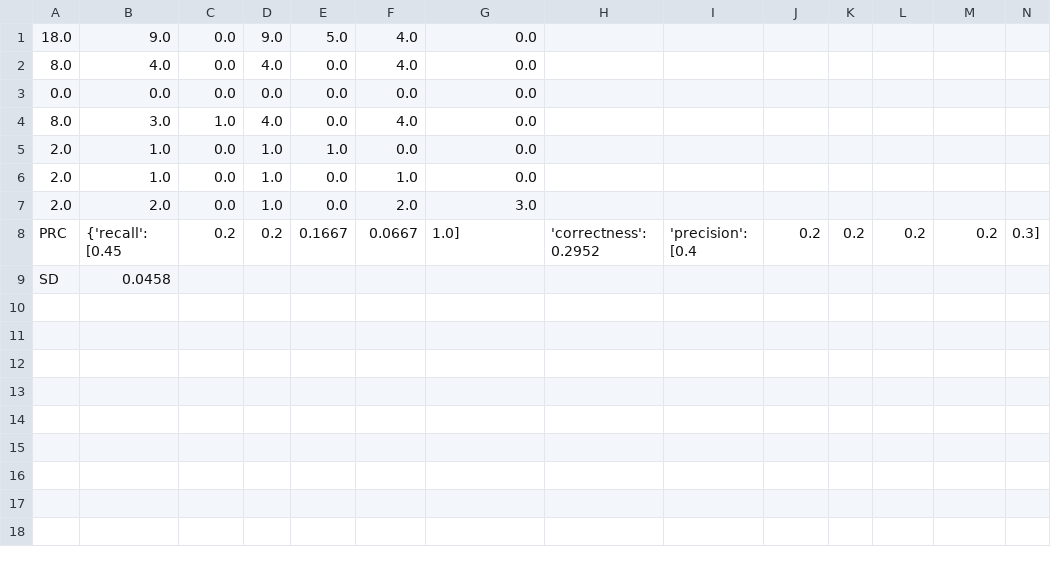
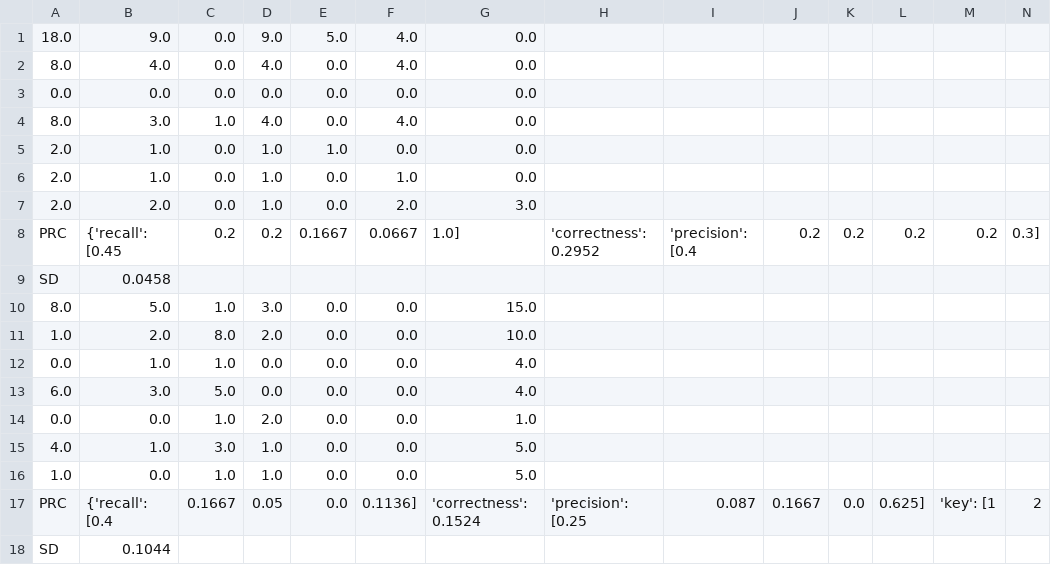
Before and after one commit to jerold/CI-Project-3, a CSV file: records/zoo-EvolutionStrategy.csv, drawn as a sheet; only a part is shown; rows hold the shown columns only; the diff names each change by its address in the sheet, - before the commit and + after, or states it on an @@ line.

Commit message:
data

```diff
--- a/records/zoo-EvolutionStrategy.csv
+++ b/records/zoo-EvolutionStrategy.csv
+row 10: 8.0 | 5.0 | 1.0 | 3.0 | 0.0 | 0.0 | 15.0
+row 11: 1.0 | 2.0 | 8.0 | 2.0 | 0.0 | 0.0 | 10.0
+row 12: 0.0 | 1.0 | 1.0 | 0.0 | 0.0 | 0.0 | 4.0
+row 13: 6.0 | 3.0 | 5.0 | 0.0 | 0.0 | 0.0 | 4.0
+row 14: 0.0 | 0.0 | 1.0 | 2.0 | 0.0 | 0.0 | 1.0
+row 15: 4.0 | 1.0 | 3.0 | 1.0 | 0.0 | 0.0 | 5.0
+row 16: 1.0 | 0.0 | 1.0 | 1.0 | 0.0 | 0.0 | 5.0
+row 17: PRC | {'recall': [0.4 | 0.1667 | 0.05 | 0.0 | 0.1136] | 'correctness': 0.1524 | 'precision': [0.25 | 0.087 | 0.1667 | 0.0 | 0.625] | 'key': [1 | 2
+row 18: SD | 0.1044
```
Also changed, not shown: records/glass-EvolutionStrategy.csv, 7 other files.
